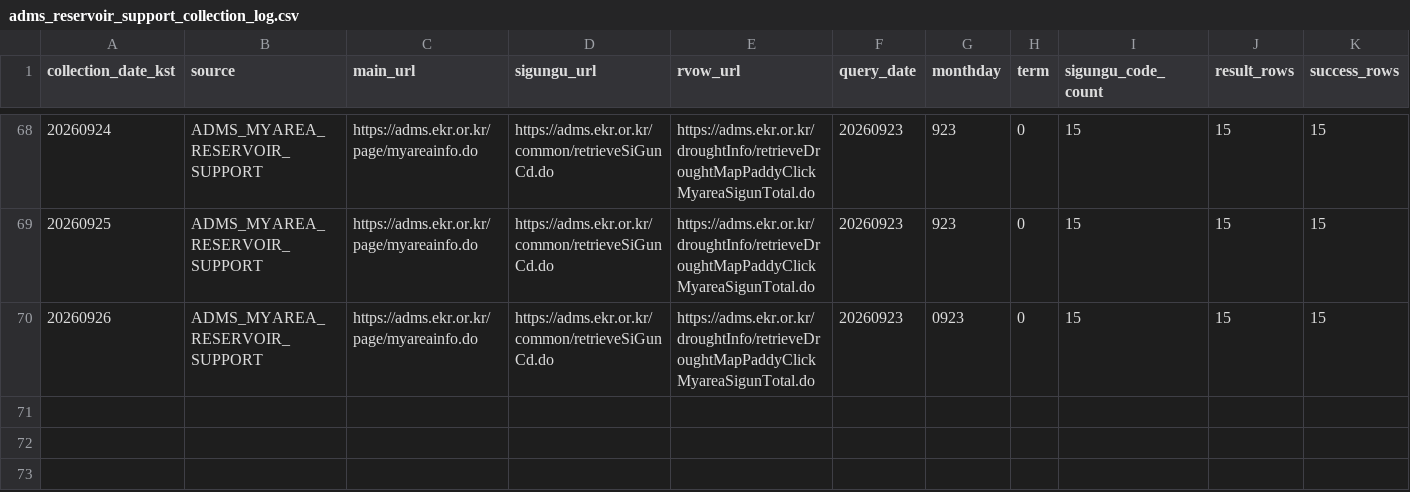
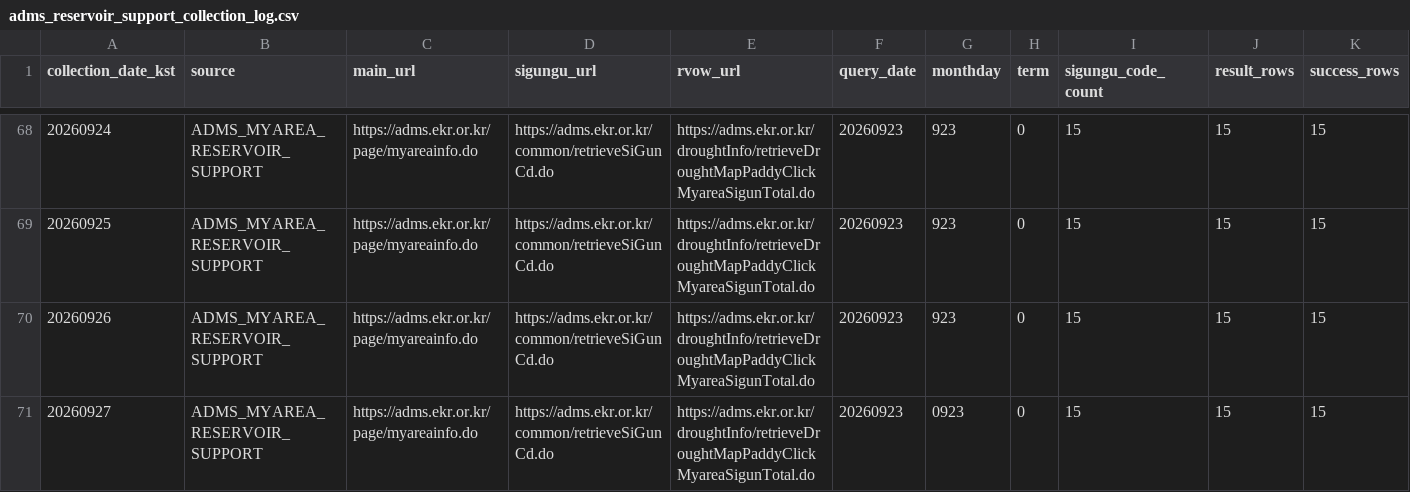
Before and after one commit to kara320090/AquaGuard-AI, a CSV file: data/metadata/adms_reservoir_support_collection_log.csv, drawn as a sheet; only a part is shown, gaps mark what is left out; rows hold the shown columns only; the diff names each change by its address in the sheet, - before the commit and + after, or states it on an @@ line.

```diff
--- a/data/metadata/adms_reservoir_support_collection_log.csv
+++ b/data/metadata/adms_reservoir_support_collection_log.csv
-G70 (monthday): 0923
+G70 (monthday): 923
+row 71: 20260927 | ADMS_MYAREA_RESERVOIR_SUPPORT | https://adms.ekr.or.kr/page/myareainfo.do | https://adms.ekr.or.kr/common/retrieveSiGunCd.do | https://adms.ekr.or.kr/droughtInfo/retrieveDroughtMapPaddyClickMyareaSigunTotal.do | 20260923 | 0923 | 0 | 15 | 15 | 15
```
Also changed, not shown: data/metadata/adms_soil_moisture_collection_log.csv, data/metadata/kma_aws_weather_collection_log.csv, 25 other files.
